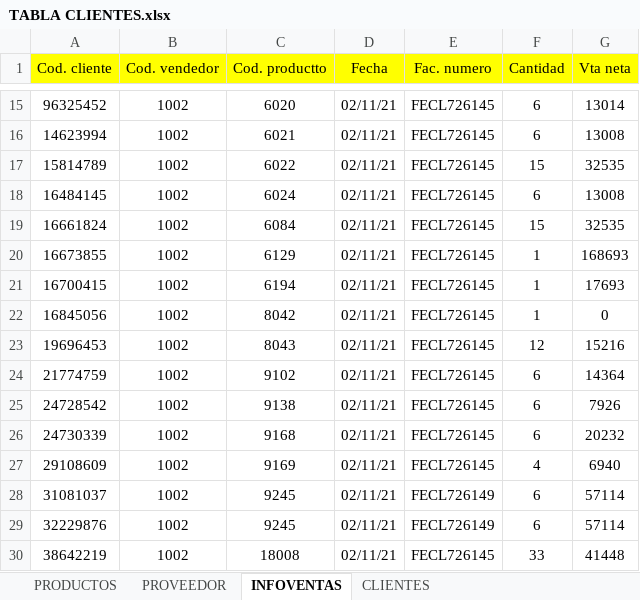
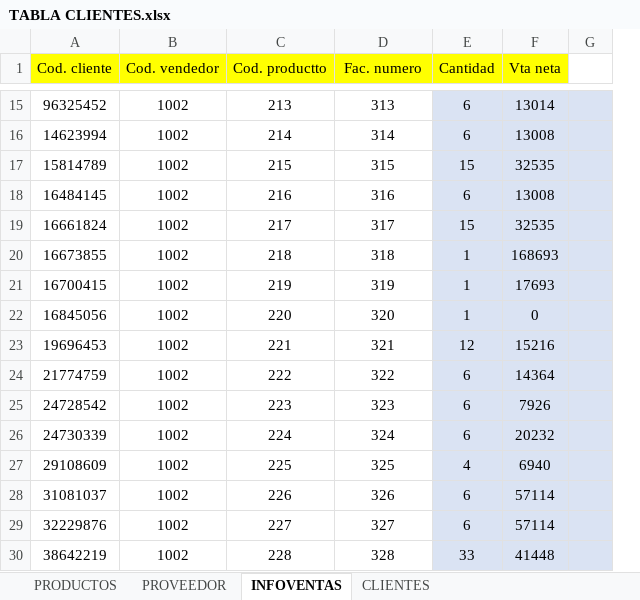
Before and after one commit to hector-heli/webApp_C4_G27_T1, an Excel workbook: TABLA CLIENTES.xlsx, sheet INFOVENTAS, drawn as a sheet; only a part is shown, gaps mark what is left out; values as stored, in another font and other column widths than the file's, no borders; removed rows and columns are numbered as before the commit, all else as after; the diff covers the shown part only; the diff names each change by its address in the sheet, - before the commit and + after, or states it on an @@ line.

```diff
--- a/TABLA CLIENTES.xlsx (sheet INFOVENTAS)
+++ b/TABLA CLIENTES.xlsx (sheet INFOVENTAS)
-column D (Fecha), rows 15-30: all 02/11/21
+column G, empty
-C15 (Cod. productto): 6020
+C15 (Cod. productto): 213
-D15 (Fac. numero): FECL726145
+D15 (Fac. numero): 313
-E15:F30 fill: none
+E15:F30 fill: #DAE3F3
-C16 (Cod. productto): 6021
+C16 (Cod. productto): 214
-D16 (Fac. numero): FECL726145
+D16 (Fac. numero): 314
-C17 (Cod. productto): 6022
+C17 (Cod. productto): 215
-D17 (Fac. numero): FECL726145
+D17 (Fac. numero): 315
-C18 (Cod. productto): 6024
+C18 (Cod. productto): 216
-D18 (Fac. numero): FECL726145
+D18 (Fac. numero): 316
-C19 (Cod. productto): 6084
+C19 (Cod. productto): 217
-D19 (Fac. numero): FECL726145
+D19 (Fac. numero): 317
-C20 (Cod. productto): 6129
+C20 (Cod. productto): 218
-D20 (Fac. numero): FECL726145
+D20 (Fac. numero): 318
-C21 (Cod. productto): 6194
+C21 (Cod. productto): 219
-D21 (Fac. numero): FECL726145
+D21 (Fac. numero): 319
-C22 (Cod. productto): 8042
+C22 (Cod. productto): 220
-D22 (Fac. numero): FECL726145
+D22 (Fac. numero): 320
-C23 (Cod. productto): 8043
+C23 (Cod. productto): 221
-D23 (Fac. numero): FECL726145
+D23 (Fac. numero): 321
-C24 (Cod. productto): 9102
+C24 (Cod. productto): 222
-D24 (Fac. numero): FECL726145
+D24 (Fac. numero): 322
-C25 (Cod. productto): 9138
+C25 (Cod. productto): 223
-D25 (Fac. numero): FECL726145
+D25 (Fac. numero): 323
-C26 (Cod. productto): 9168
+C26 (Cod. productto): 224
-D26 (Fac. numero): FECL726145
+D26 (Fac. numero): 324
-C27 (Cod. productto): 9169
+C27 (Cod. productto): 225
-D27 (Fac. numero): FECL726145
+D27 (Fac. numero): 325
-C28 (Cod. productto): 9245
+C28 (Cod. productto): 226
-D28 (Fac. numero): FECL726149
+D28 (Fac. numero): 326
-C29 (Cod. productto): 9245
+C29 (Cod. productto): 227
-D29 (Fac. numero): FECL726149
+D29 (Fac. numero): 327
-C30 (Cod. productto): 18008
+C30 (Cod. productto): 228
-D30 (Fac. numero): FECL726145
+D30 (Fac. numero): 328
```
Also changed, not shown: 49 edited cells and cell formats elsewhere in this sheet, sheet PRODUCTOS, 1 other file.
